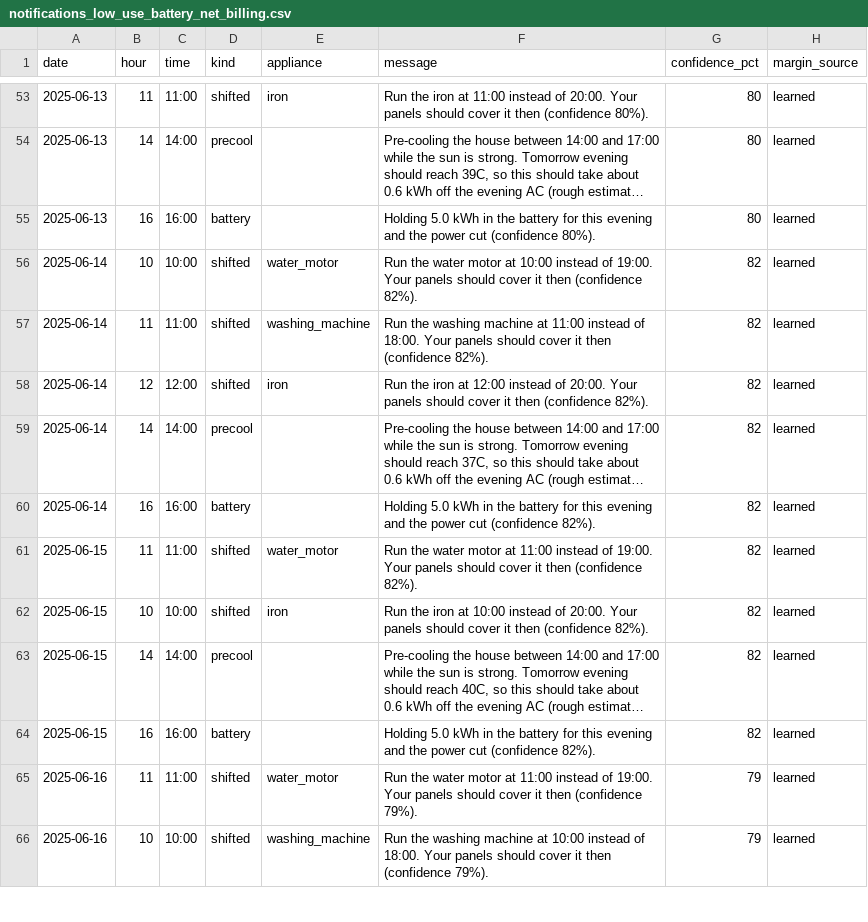
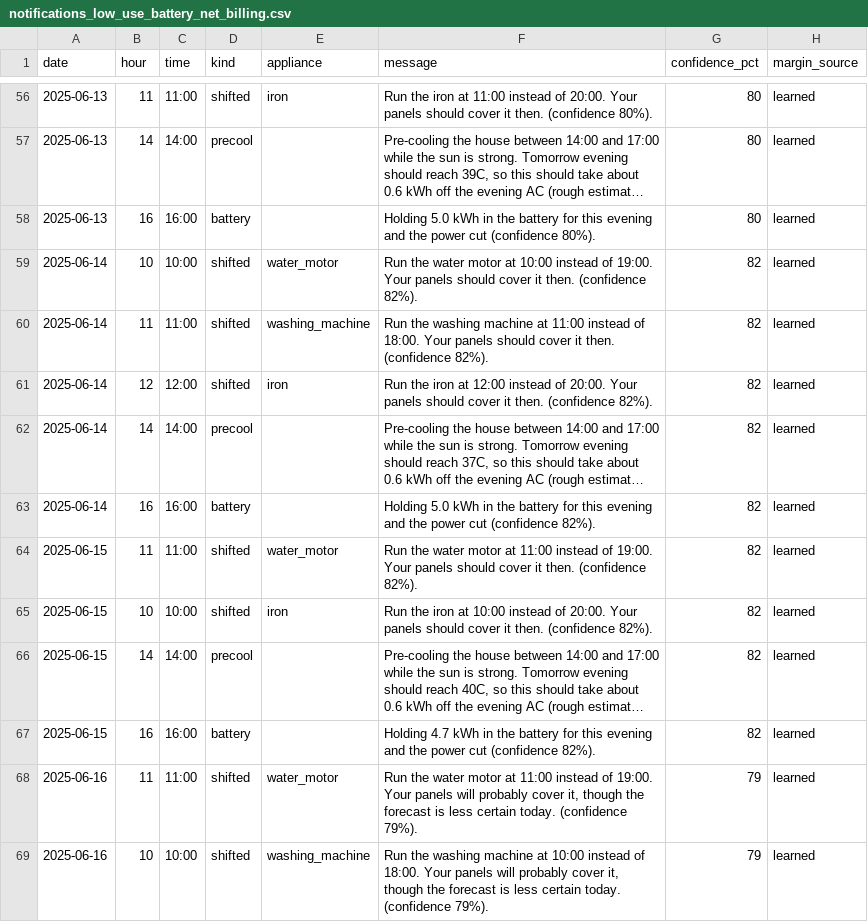
Before and after one commit to bismahjavedhussain/SolarHomeAgent, a CSV file: results/notifications_low_use_battery_net_billing.csv, drawn as a sheet; only a part is shown, gaps mark what is left out; long unchanged cells end in …; addresses are those after the commit; the diff covers the shown part only; the diff names each change by its address in the sheet, - before the commit and + after, or states it on an @@ line.

```diff
--- a/results/notifications_low_use_battery_net_billing.csv
+++ b/results/notifications_low_use_battery_net_billing.csv
-F56 (message): …cover it then (confidence 80%).
+F56 (message): …cover it then. (confidence 80%).
-F59 (message): …cover it then (confidence 82%).
+F59 (message): …cover it then. (confidence 82%).
-F60 (message): …cover it then (confidence 82%).
+F60 (message): …cover it then. (confidence 82%).
-F61 (message): …cover it then (confidence 82%).
+F61 (message): …cover it then. (confidence 82%).
-F64 (message): …cover it then (confidence 82%).
+F64 (message): …cover it then. (confidence 82%).
-F65 (message): …cover it then (confidence 82%).
+F65 (message): …cover it then. (confidence 82%).
-F67 (message): Holding 5.0 kWh in…
+F67 (message): Holding 4.7 kWh in…
-F68 (message): …Your panels should cover it then (confidence 79%).
+F68 (message): …Your panels will probably cover it, though the forecast is less certain today. (confidence 79%).
-F69 (message): …Your panels should cover it then (confidence 79%).
+F69 (message): …Your panels will probably cover it, though the forecast is less certain today. (confidence 79%).
```
Also changed, not shown: 9 added rows and 86 edited cells elsewhere in this file, results/notifications_high_use_battery_net_billing.csv, results/notifications_high_use_battery_net_metering.csv, 28 other files.
